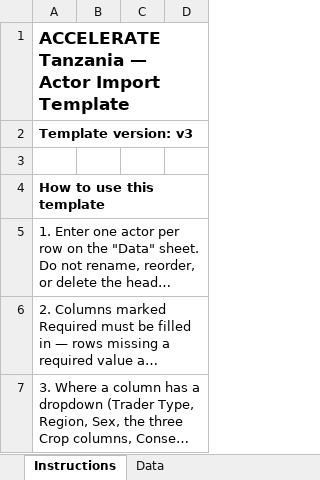
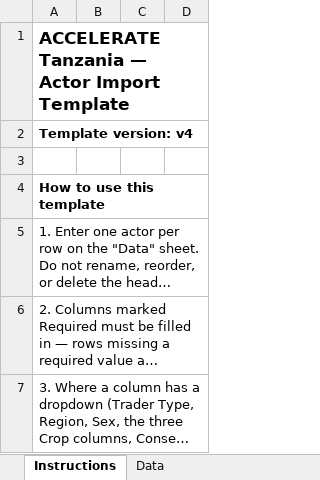
Before and after one commit to AllianceBioversityCIAT/alliance-accelerate-tanzania, an Excel workbook: frontend/public/templates/actor-import-template.xlsx, sheet Instructions, drawn as a sheet; only a part is shown; long unchanged cells end in …; values as stored, in another font and other column widths than the file's, no borders; the diff covers the shown part only; the diff names each change by its address in the sheet, - before the commit and + after, or states it on an @@ line.

```diff
--- a/frontend/public/templates/actor-import-template.xlsx (sheet Instructions)
+++ b/frontend/public/templates/actor-import-template.xlsx (sheet Instructions)
-A2: Template version: v3
+A2: Template version: v4
```
Also changed, not shown: 1 added row, 4 removed rows and 5 edited cells elsewhere in this sheet, sheet Data, 12 other files.
